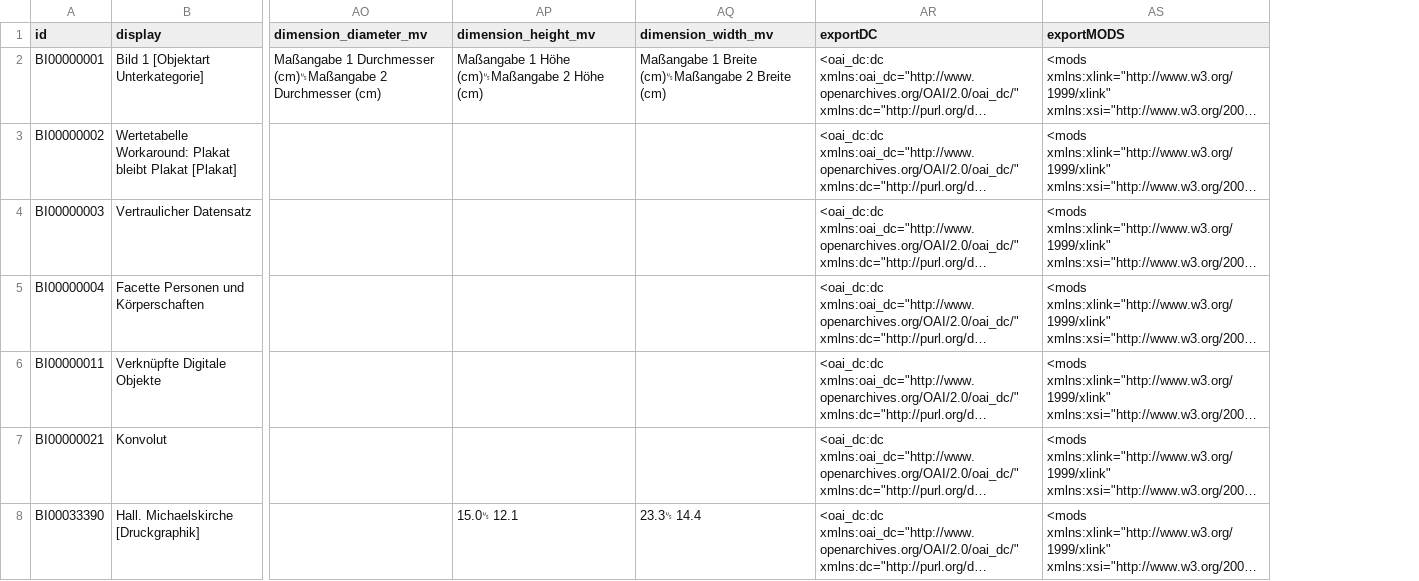
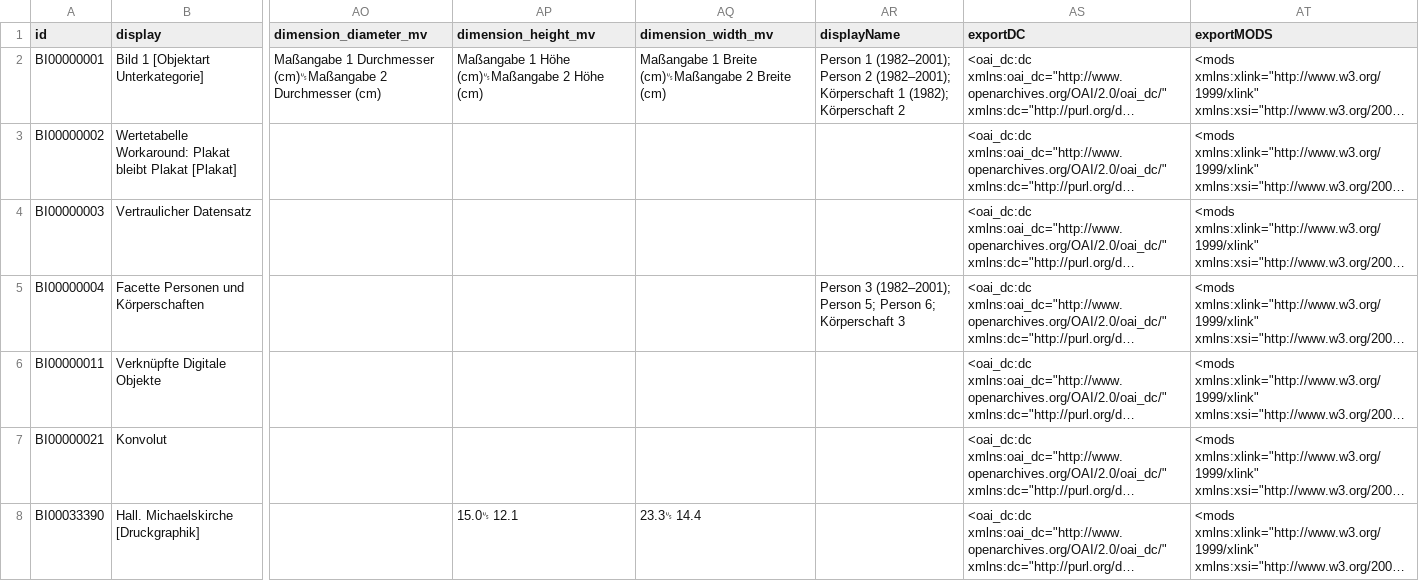
Before and after one commit to dla-marbach/dla-opac-transform, a CSV file: example/output/bi.csv, drawn as a sheet; only a part is shown, gaps mark what is left out; long unchanged cells end in …; the diff names each change by its address in the sheet, - before the commit and + after, or states it on an @@ line.

Commit message:
Entwurf BF BI HS displayName

```diff
--- a/example/output/bi.csv
+++ b/example/output/bi.csv
+column AR (displayName), rows 2-5: Person 1 (1982–2001); Person 2 (1982–2001); Körperschaft 1 (1982); Körperschaft 2 |  |  | Person 3 (1982–2001); Person 5; Person 6; Körperschaft 3
```
Also changed, not shown: example/input/hs_filterAuthority.tsv, example/output/bf.csv, 10 other files.
